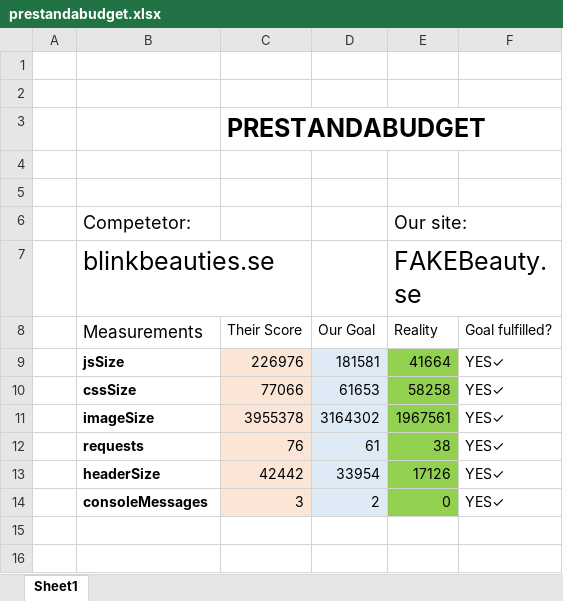
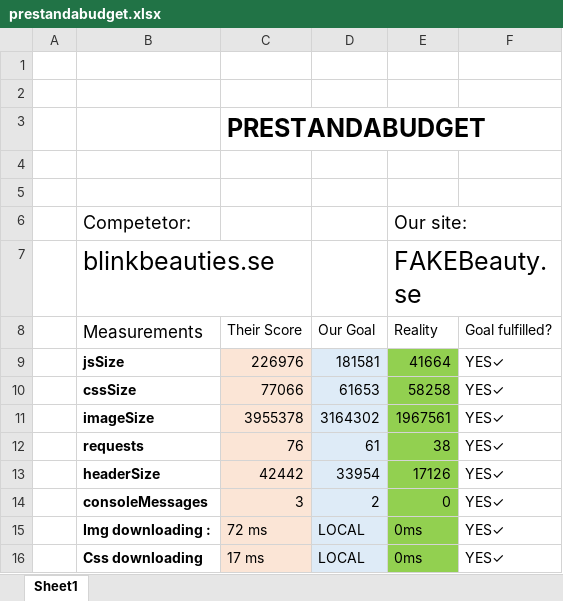
Before and after one commit to rlundby/Inlamning-1, an Excel workbook: prestandabudget.xlsx, sheet Sheet1, drawn as a sheet; values as stored, in another font and other column widths than the file's, no borders; the diff names each change by its address in the sheet, - before the commit and + after, or states it on an @@ line.

Commit message:
updated prestandabudget

```diff
--- a/prestandabudget.xlsx (sheet Sheet1)
+++ b/prestandabudget.xlsx (sheet Sheet1)
+row 15:  | Img downloading : | 72 ms | LOCAL | 0ms | YES✓
+row 16:  | Css downloading | 17 ms | LOCAL | 0ms | YES✓
```
Also changed, not shown: 1 other file.
